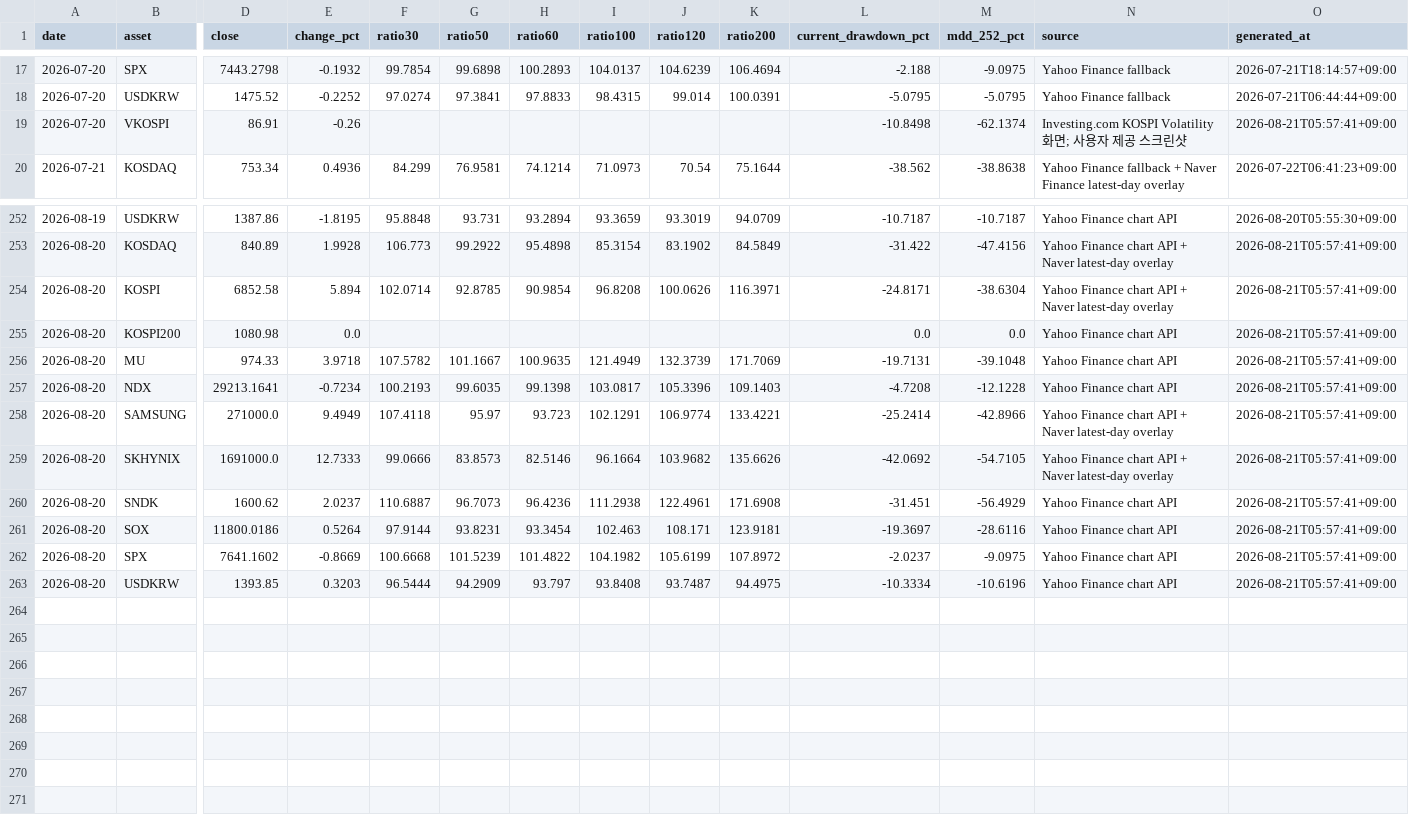
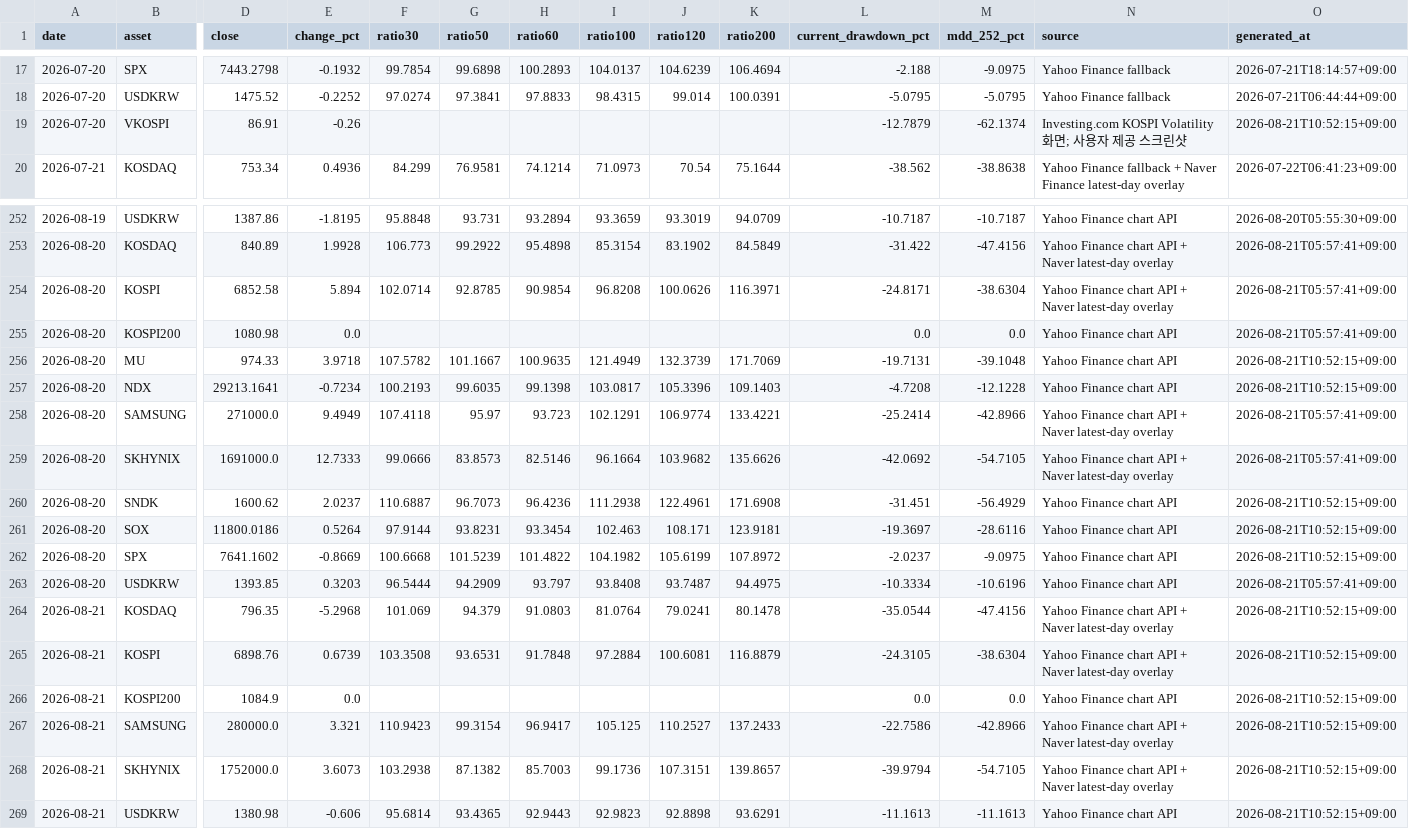
Before and after one commit to JungMin-4287/global-macro-korea-regime-dashboard, a CSV file: docs/data/daily_archive.csv, drawn as a sheet; only a part is shown, gaps mark what is left out; rows hold the shown columns only; the diff names each change by its address in the sheet, - before the commit and + after, or states it on an @@ line.

```diff
--- a/docs/data/daily_archive.csv
+++ b/docs/data/daily_archive.csv
-L19 (current_drawdown_pct): -10.8498
+L19 (current_drawdown_pct): -12.7879
-O19 (generated_at): 2026-08-21T05:57:41+09:00
+O19 (generated_at): 2026-08-21T10:52:15+09:00
-O256:O257 (generated_at): 2026-08-21T05:57:41+09:00
+O256:O257 (generated_at): 2026-08-21T10:52:15+09:00
-O260:O262 (generated_at): 2026-08-21T05:57:41+09:00
+O260:O262 (generated_at): 2026-08-21T10:52:15+09:00
+row 264: 2026-08-21 | KOSDAQ | 796.35 | -5.2968 | 101.069 | 94.379 | 91.0803 | 81.0764 | 79.0241 | 80.1478 | -35.0544 | -47.4156 | Yahoo Finance chart API + Naver latest-day overlay | 2026-08-21T10:52:15+09:00
+row 265: 2026-08-21 | KOSPI | 6898.76 | 0.6739 | 103.3508 | 93.6531 | 91.7848 | 97.2884 | 100.6081 | 116.8879 | -24.3105 | -38.6304 | Yahoo Finance chart API + Naver latest-day overlay | 2026-08-21T10:52:15+09:00
+row 266: 2026-08-21 | KOSPI200 | 1084.9 | 0.0 |  |  |  |  |  |  | 0.0 | 0.0 | Yahoo Finance chart API | 2026-08-21T10:52:15+09:00
+row 267: 2026-08-21 | SAMSUNG | 280000.0 | 3.321 | 110.9423 | 99.3154 | 96.9417 | 105.125 | 110.2527 | 137.2433 | -22.7586 | -42.8966 | Yahoo Finance chart API + Naver latest-day overlay | 2026-08-21T10:52:15+09:00
+row 268: 2026-08-21 | SKHYNIX | 1752000.0 | 3.6073 | 103.2938 | 87.1382 | 85.7003 | 99.1736 | 107.3151 | 139.8657 | -39.9794 | -54.7105 | Yahoo Finance chart API + Naver latest-day overlay | 2026-08-21T10:52:15+09:00
+row 269: 2026-08-21 | USDKRW | 1380.98 | -0.606 | 95.6814 | 93.4365 | 92.9443 | 92.9823 | 92.8898 | 93.6291 | -11.1613 | -11.1613 | Yahoo Finance chart API | 2026-08-21T10:52:15+09:00
```
Also changed, not shown: docs/data/correction_flow_map.csv, docs/data/foreign_net_buy_history.csv, 4 other files.
